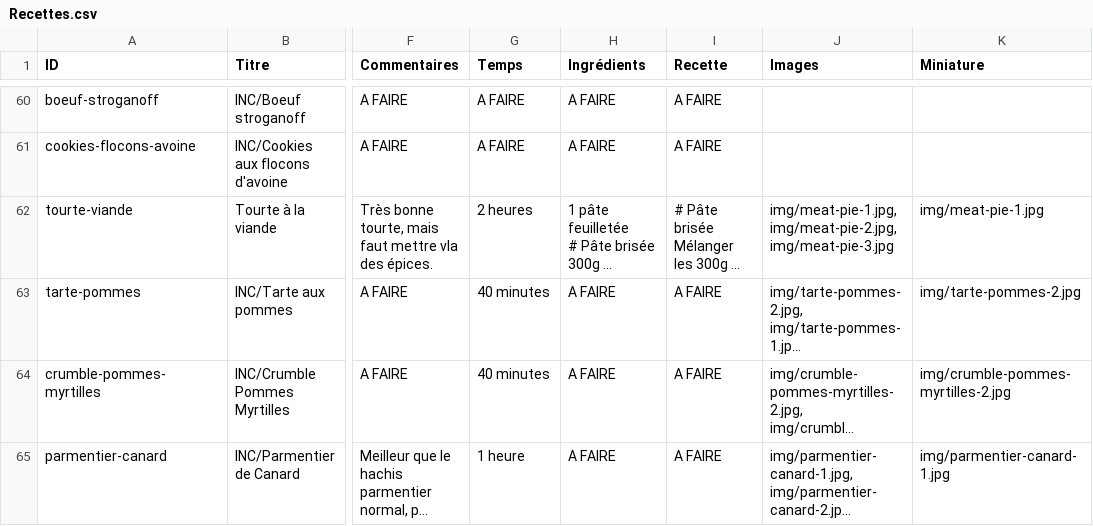
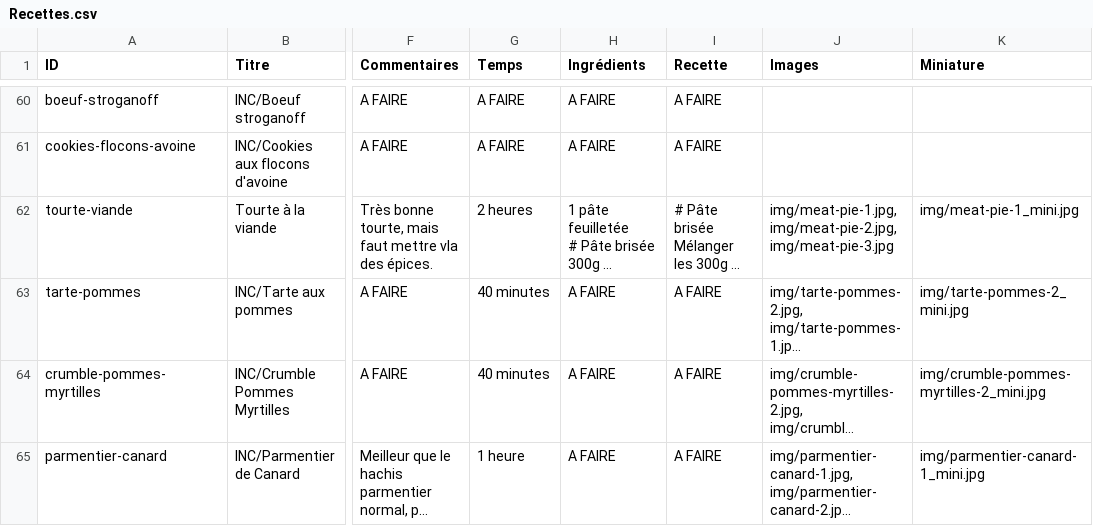
Before and after one commit to Maxoups/maxoups.github.io, a CSV file: ancestral-cookbook/Recettes.csv, drawn as a sheet; only a part is shown, gaps mark what is left out; long unchanged cells end in …; the diff covers the shown part only; the diff names each change by its address in the sheet, - before the commit and + after, or states it on an @@ line.

```diff
--- a/ancestral-cookbook/Recettes.csv
+++ b/ancestral-cookbook/Recettes.csv
-K62 (Miniature): img/meat-pie-1.jpg
+K62 (Miniature): img/meat-pie-1_mini.jpg
-K63 (Miniature): img/tarte-pommes-2.jpg
+K63 (Miniature): img/tarte-pommes-2_mini.jpg
-K64 (Miniature): img/crumble-pommes-myrtilles-2.jpg
+K64 (Miniature): img/crumble-pommes-myrtilles-2_mini.jpg
-K65 (Miniature): img/parmentier-canard-1.jpg
+K65 (Miniature): img/parmentier-canard-1_mini.jpg
```
Also changed, not shown: 2 added rows and 3 edited cells elsewhere in this file, 29 other files.
